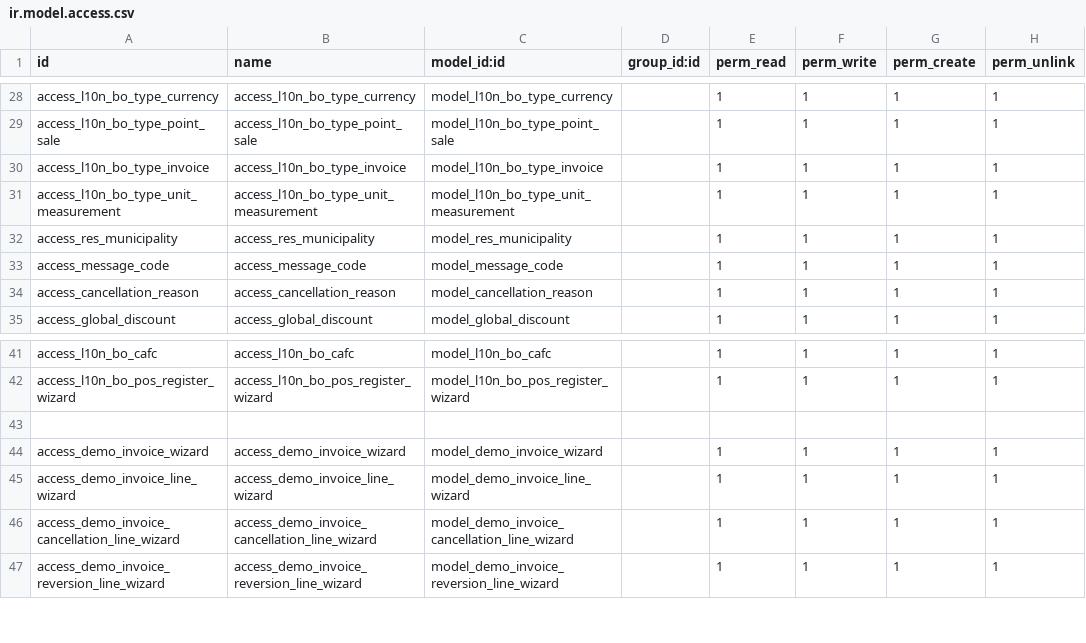
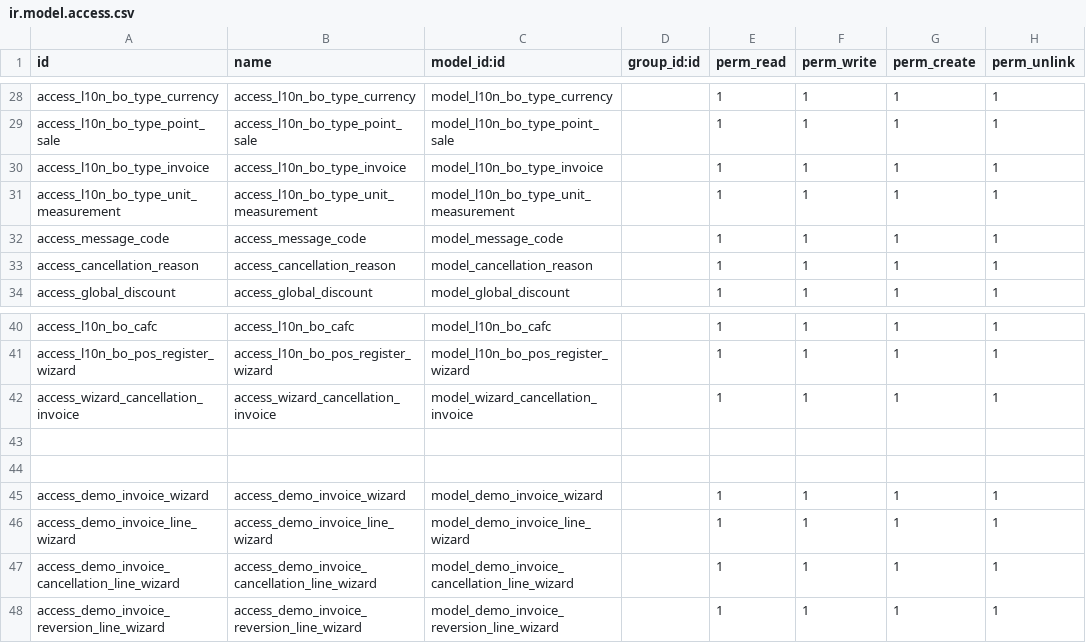
Before and after one commit to maxarijanco/cielo_mall, a CSV file: l10n_bo_bolivian_invoice/security/ir.model.access.csv, drawn as a sheet; only a part is shown, gaps mark what is left out.

```diff
--- a/l10n_bo_bolivian_invoice/security/ir.model.access.csv
+++ b/l10n_bo_bolivian_invoice/security/ir.model.access.csv
@@ -31,3 +31,2 @@ access_l10n_bo_type_invoice,access_l10n_bo_type_invoice,model_l10n_bo_type_invoi
 access_l10n_bo_type_unit_measurement,access_l10n_bo_type_unit_measurement,model_l10n_bo_type_unit_measurement,,1,1,1,1
-access_res_municipality,access_res_municipality,model_res_municipality,,1,1,1,1
 access_message_code,access_message_code,model_message_code,,1,1,1,1
@@ -42,2 +41,4 @@ access_l10n_bo_cafc,access_l10n_bo_cafc,model_l10n_bo_cafc,,1,1,1,1
 access_l10n_bo_pos_register_wizard,access_l10n_bo_pos_register_wizard,model_l10n_bo_pos_register_wizard,,1,1,1,1
+access_wizard_cancellation_invoice,access_wizard_cancellation_invoice,model_wizard_cancellation_invoice,,1,1,1,1
+
 
```
Also changed, not shown: 44 other files.
